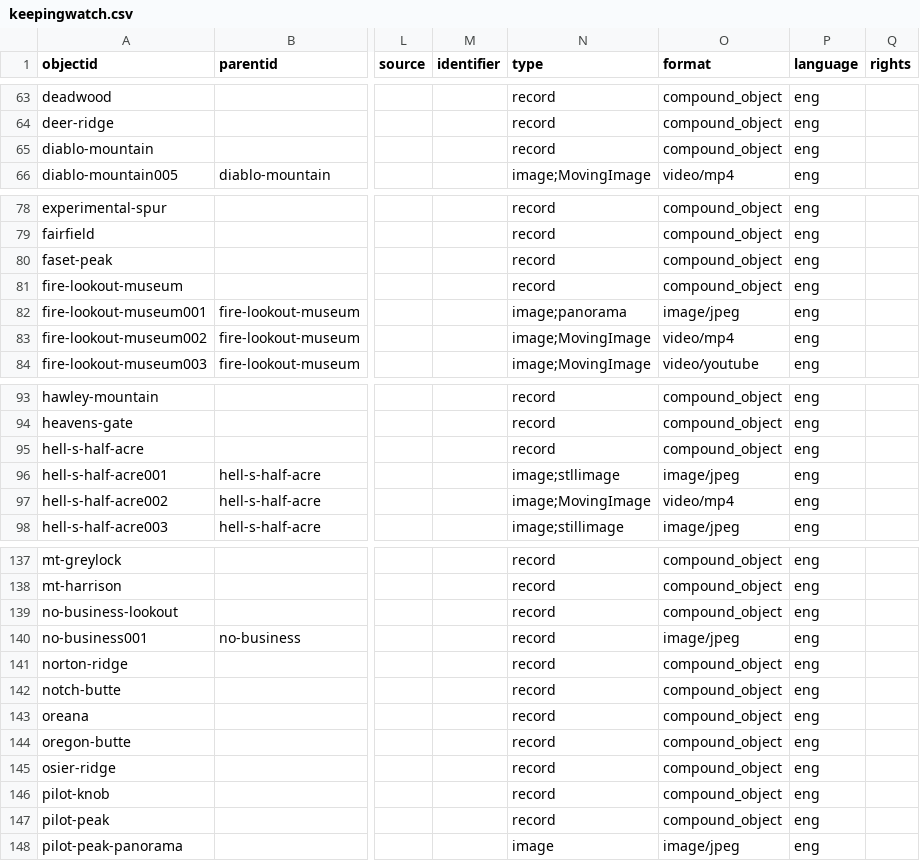
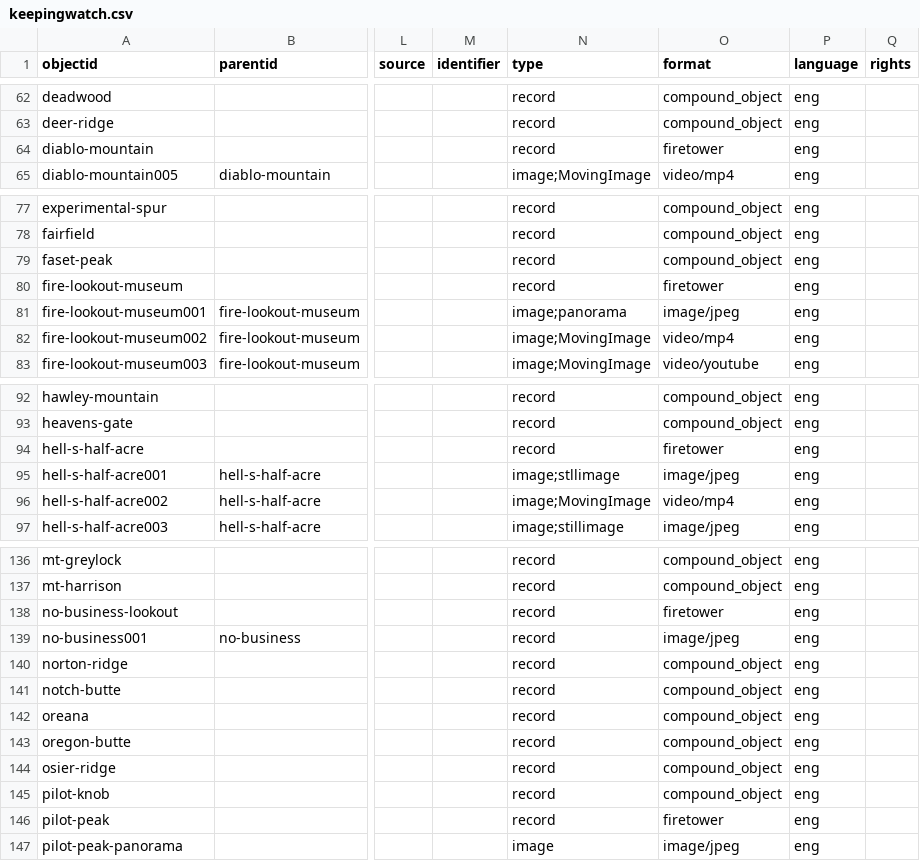
Before and after one commit to thecdil/keepingwatch, a CSV file: _data/keepingwatch.csv, drawn as a sheet; only a part is shown, gaps mark what is left out; addresses are those after the commit; the diff covers the shown part only; the diff names each change by its address in the sheet, - before the commit and + after, or states it on an @@ line.

```diff
--- a/_data/keepingwatch.csv
+++ b/_data/keepingwatch.csv
-O64 (format): compound_object
+O64 (format): firetower
-O80 (format): compound_object
+O80 (format): firetower
-O94 (format): compound_object
+O94 (format): firetower
-O138 (format): compound_object
+O138 (format): firetower
-O146 (format): compound_object
+O146 (format): firetower
```
Also changed, not shown: 1 added row, 1 removed row and 49 edited cells elsewhere in this file, _data/rexdata.csv.
